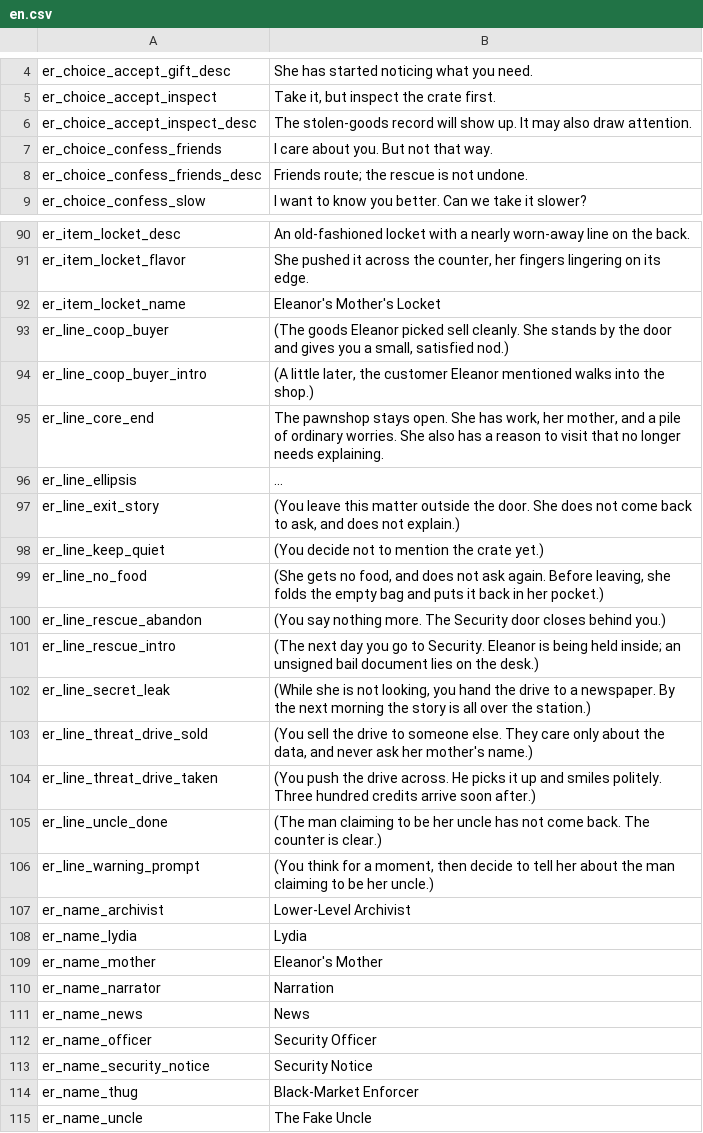
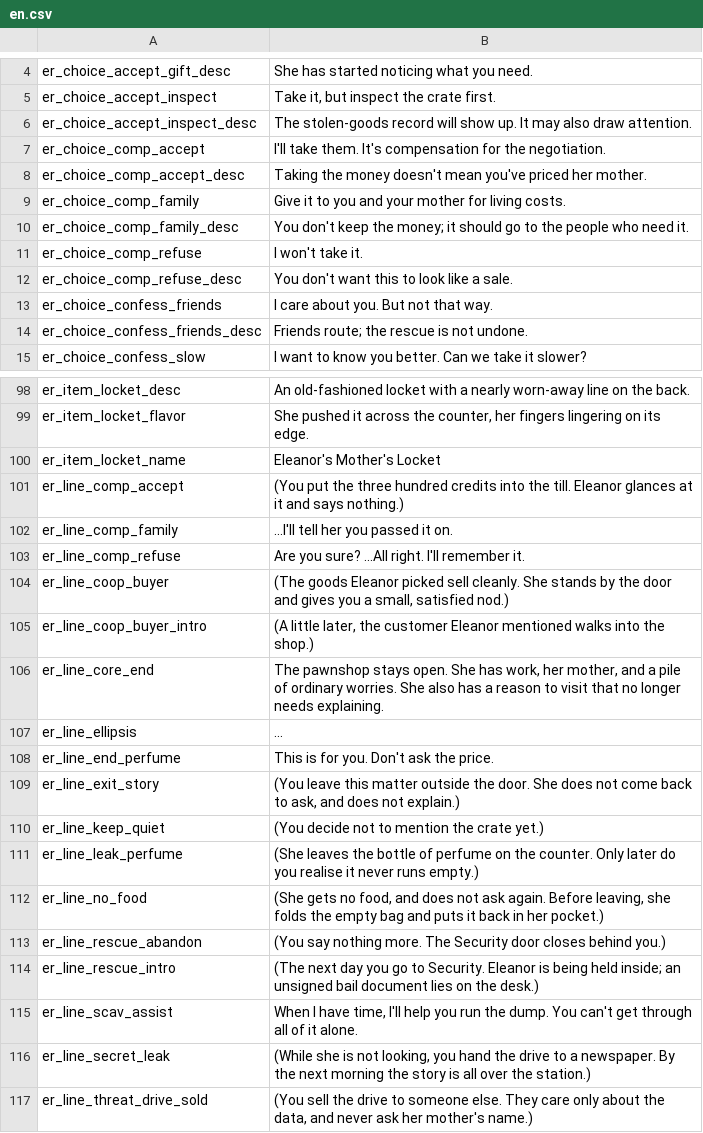
Before and after one commit to imbalilang/Eleanor-Remake-Mod, a CSV file: Localization/en.csv, drawn as a sheet; only a part is shown, gaps mark what is left out; the shorter side is filled out with more unchanged rows; the diff covers the shown part only; the diff names each change by its address in the sheet, - before the commit and + after, or states it on an @@ line.

```diff
--- a/Localization/en.csv
+++ b/Localization/en.csv
+row 7: er_choice_comp_accept | I'll take them. It's compensation for the negotiation.
+row 8: er_choice_comp_accept_desc | Taking the money doesn't mean you've priced her mother.
+row 9: er_choice_comp_family | Give it to you and your mother for living costs.
+row 10: er_choice_comp_family_desc | You don't keep the money; it should go to the people who need it.
+row 11: er_choice_comp_refuse | I won't take it.
+row 12: er_choice_comp_refuse_desc | You don't want this to look like a sale.
+row 101: er_line_comp_accept | (You put the three hundred credits into the till. Eleanor glances at it and says nothing.)
+row 102: er_line_comp_family | ...I'll tell her you passed it on.
+row 103: er_line_comp_refuse | Are you sure? ...All right. I'll remember it.
+row 108: er_line_end_perfume | This is for you. Don't ask the price.
+row 111: er_line_leak_perfume | (She leaves the bottle of perfume on the counter. Only later do you realise it never runs empty.)
+row 115: er_line_scav_assist | When I have time, I'll help you run the dump. You can't get through all of it alone.
```
Also changed, not shown: 5 added rows, 2 removed rows and 10 edited cells elsewhere in this file, Localization/zh.csv, 43 other files.
